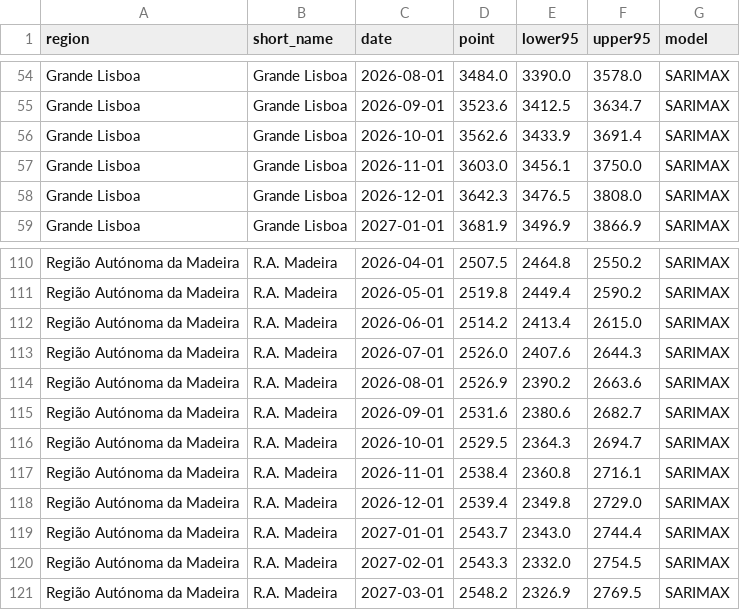
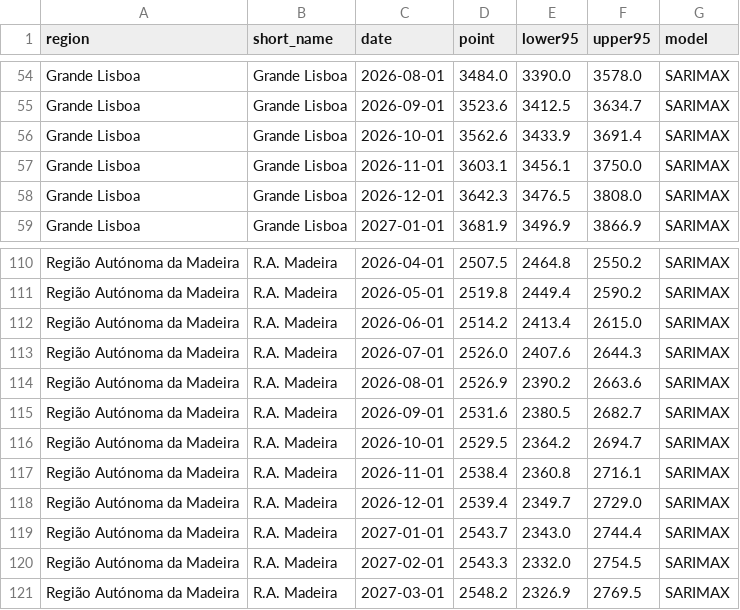
Before and after one commit to giovannaclc/time-series-app, a CSV file: artifacts/forecasts.csv, drawn as a sheet; only a part is shown, gaps mark what is left out.

```diff
--- a/artifacts/forecasts.csv
+++ b/artifacts/forecasts.csv
@@ -56,3 +56,3 @@ Grande Lisboa,Grande Lisboa,2026-09-01,3523.6,3412.5,3634.7,SARIMAX
 Grande Lisboa,Grande Lisboa,2026-10-01,3562.6,3433.9,3691.4,SARIMAX
-Grande Lisboa,Grande Lisboa,2026-11-01,3603.0,3456.1,3750.0,SARIMAX
+Grande Lisboa,Grande Lisboa,2026-11-01,3603.1,3456.1,3750.0,SARIMAX
 Grande Lisboa,Grande Lisboa,2026-12-01,3642.3,3476.5,3808.0,SARIMAX
@@ -114,6 +114,6 @@ Região Autónoma da Madeira,R.A. Madeira,2026-07-01,2526.0,2407.6,2644.3,SARIMA
 Região Autónoma da Madeira,R.A. Madeira,2026-08-01,2526.9,2390.2,2663.6,SARIMAX
-Região Autónoma da Madeira,R.A. Madeira,2026-09-01,2531.6,2380.6,2682.7,SARIMAX
-Região Autónoma da Madeira,R.A. Madeira,2026-10-01,2529.5,2364.3,2694.7,SARIMAX
+Região Autónoma da Madeira,R.A. Madeira,2026-09-01,2531.6,2380.5,2682.7,SARIMAX
+Região Autónoma da Madeira,R.A. Madeira,2026-10-01,2529.5,2364.2,2694.7,SARIMAX
 Região Autónoma da Madeira,R.A. Madeira,2026-11-01,2538.4,2360.8,2716.1,SARIMAX
-Região Autónoma da Madeira,R.A. Madeira,2026-12-01,2539.4,2349.8,2729.0,SARIMAX
+Região Autónoma da Madeira,R.A. Madeira,2026-12-01,2539.4,2349.7,2729.0,SARIMAX
 Região Autónoma da Madeira,R.A. Madeira,2027-01-01,2543.7,2343.0,2744.4,SARIMAX
```
Also changed, not shown: artifacts/metrics.csv, 2 other files.
